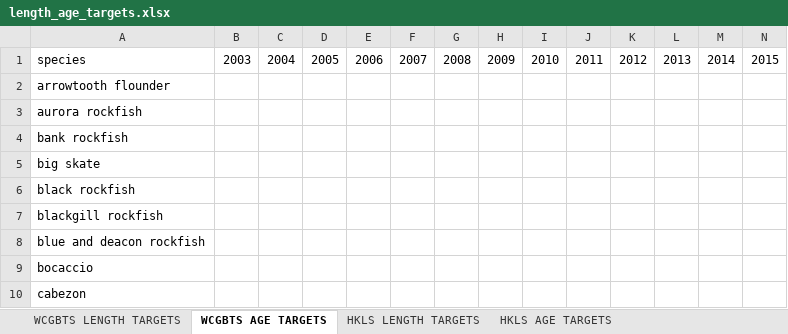
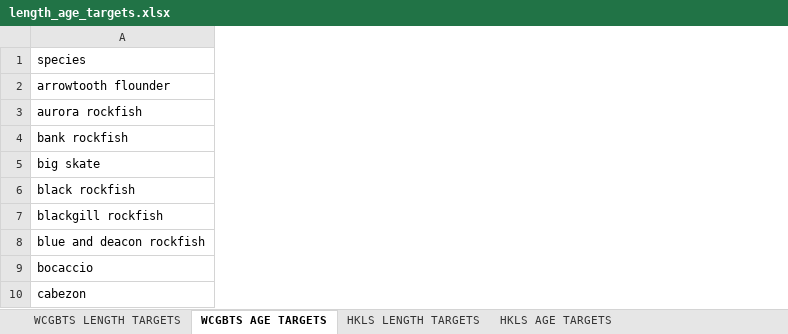
Before and after one commit to rclairer/survey_data_prioritization, an Excel workbook: 2026/data/length_age_targets.xlsx, sheet WCGBTS AGE TARGETS, drawn as a sheet; only a part is shown; values as stored, in another font and other column widths than the file's, no borders; removed rows and columns are numbered as before the commit, all else as after; the diff covers the shown part only; the diff names each change by its address in the sheet, - before the commit and + after, or states it on an @@ line.

Commit message:
adding wcgbts length and age target files

```diff
--- a/2026/data/length_age_targets.xlsx (sheet WCGBTS AGE TARGETS)
+++ b/2026/data/length_age_targets.xlsx (sheet WCGBTS AGE TARGETS)
-column B, row 1: 2003
-column C, row 1: 2004
-column D, row 1: 2005
-column E, row 1: 2006
-column F, row 1: 2007
-column G, row 1: 2008
-column H, row 1: 2009
-column I, row 1: 2010
-column J, row 1: 2011
-column K, row 1: 2012
-column L, row 1: 2013
-column M, row 1: 2014
-column N, row 1: 2015
```
Also changed, not shown: 1 added column and 9 removed columns elsewhere in this sheet, sheet WCGBTS LENGTH TARGETS, sheet HKLS LENGTH TARGETS, sheet HKLS AGE TARGETS, 2 other files.
